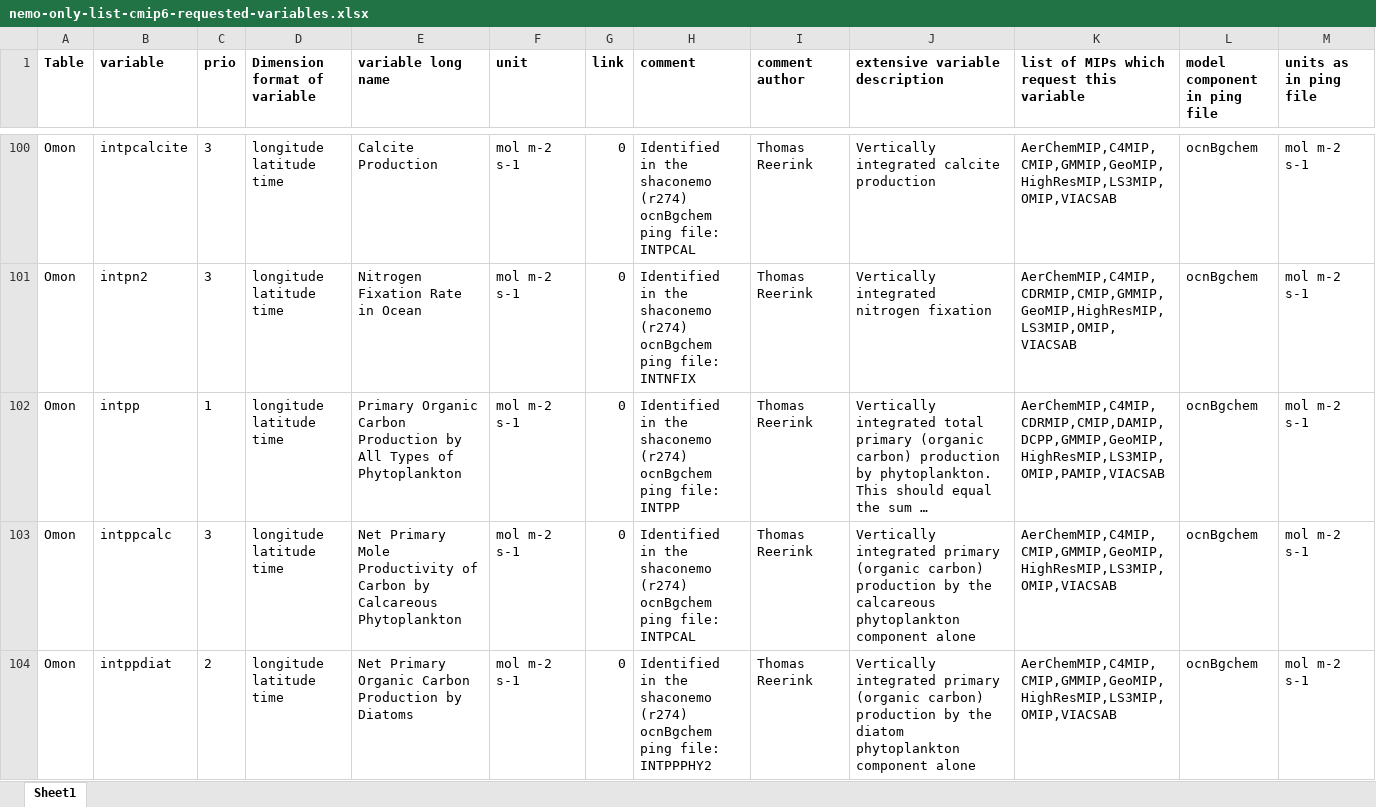
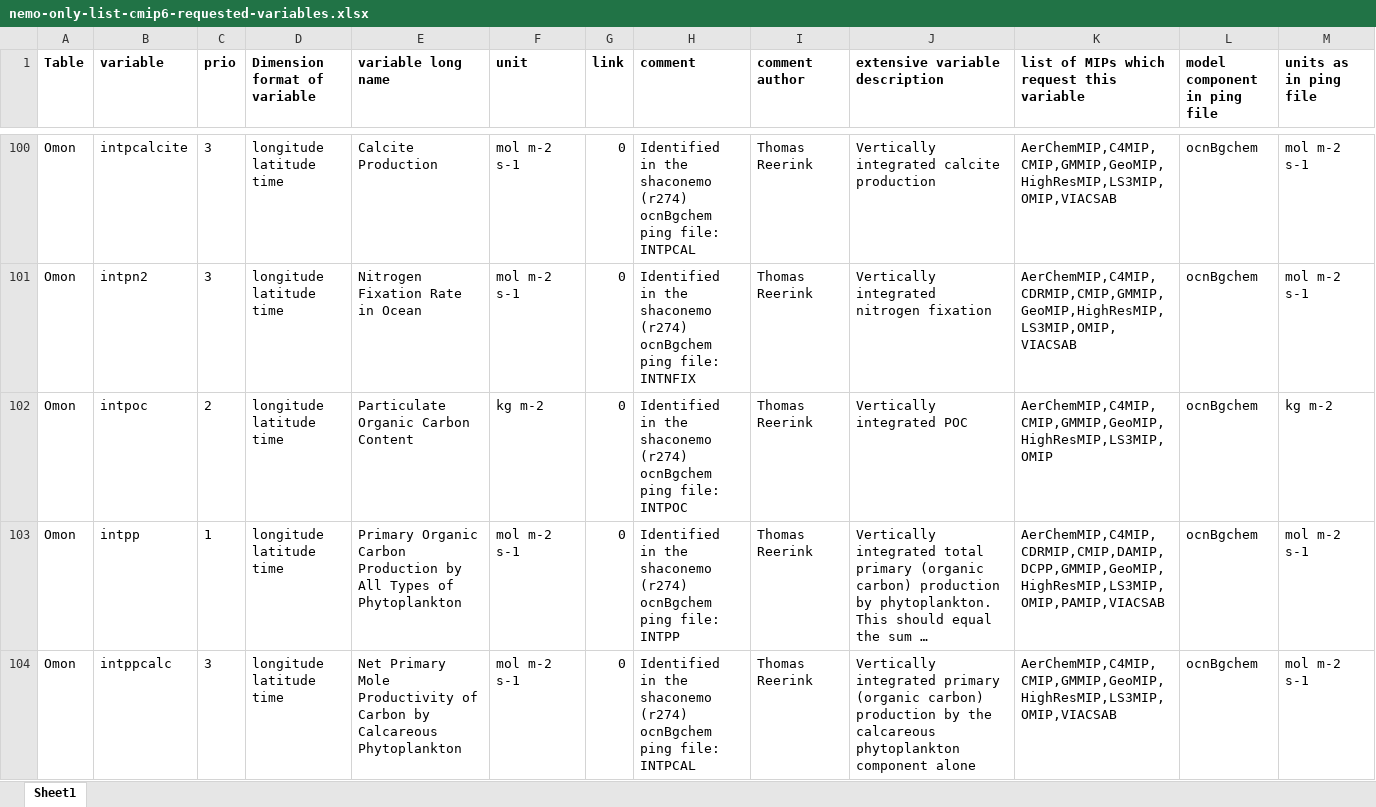
Before and after one commit to EC-Earth/ece2cmor3, an Excel workbook: ece2cmor3/scripts/create-nemo-only-list/nemo-only-list-cmip6-requested-variables.xlsx, sheet Sheet1, drawn as a sheet; only a part is shown, gaps mark what is left out; the shorter side is filled out with more unchanged rows; long unchanged cells end in …; values as stored, in another font and other column widths than the file's, no borders; rows hold the shown columns only; the diff names each change by its address in the sheet, - before the commit and + after, or states it on an @@ line.

Commit message:
Add intpoc #813.

```diff
--- a/ece2cmor3/scripts/create-nemo-only-list/nemo-only-list-cmip6-requested-variables.xlsx (sheet Sheet1)
+++ b/ece2cmor3/scripts/create-nemo-only-list/nemo-only-list-cmip6-requested-variables.xlsx (sheet Sheet1)
+row 102: Omon | intpoc | 2 | longitude latitude time | Particulate Organic Carbon Content | kg m-2 | 0 | Identified in the shaconemo (r274) ocnBgchem ping file: INTPOC | Thomas Reerink | Vertically integrated POC | AerChemMIP,C4MIP,CMIP,GMMIP,GeoMIP,HighResMIP,LS3MIP,OMIP | ocnBgchem | kg m-2
```
Also changed, not shown: ece2cmor3/scripts/create-nemo-only-list/nemo-miss-list-cmip6-requested-variables.xlsx, 5 other files.
